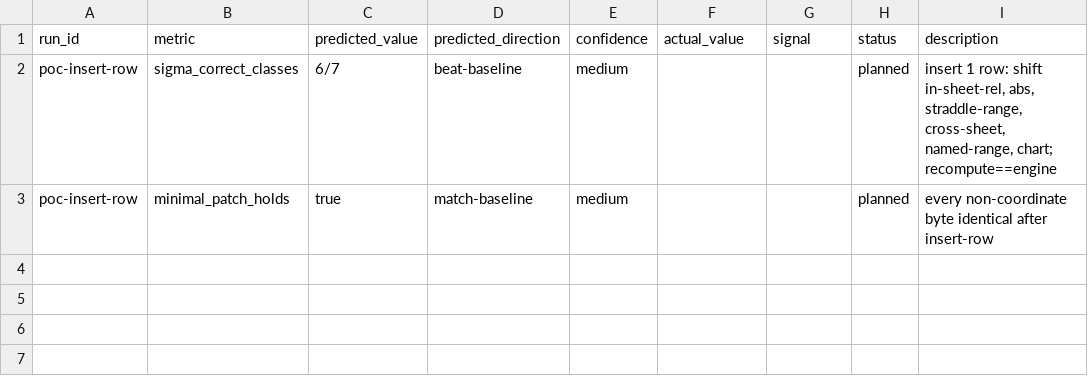
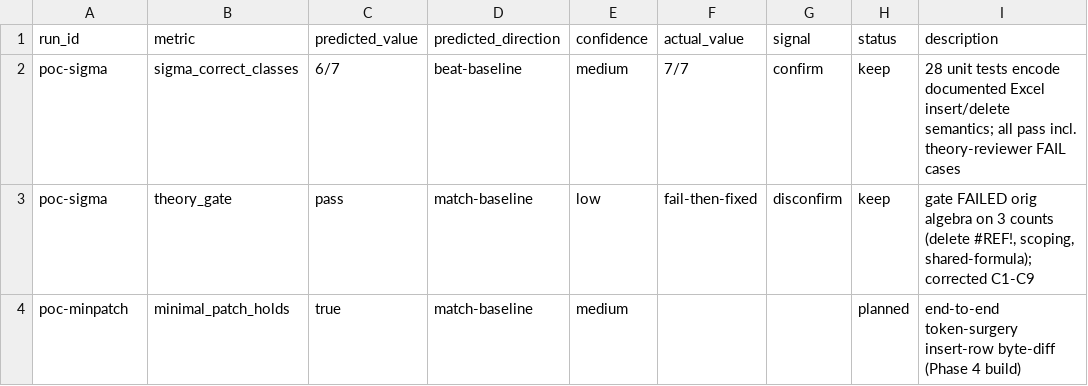
Before and after one commit to wms2537/aix, a TSV file: research-log/results.tsv, drawn as a sheet.

Commit message:
research: Phase 3 PoC — reference-shift algebra sigma validated (28 tests, documented Excel semantics)
Theory gate FAILED the original algebra on 3 counts (delete #REF! clip bug,
unsound sheet scoping, shared-formula byte-identity break). Corrected to the
6-case delete clamp + per-endpoint insert + sheet scoping + absolute-flag
transparency + axis selectivity + residual detection (C1-C9). All 28 unit tests
pass, encoding Microsoft's documented insert/delete semantics incl. the exact
reviewer FAIL cases (SUM(A5:A10) del 5-6 -> A5:A8, not #REF!). sigma-correctness
CONFIRM; minimal-patch end-to-end is the Phase 4 build.

```diff
--- a/research-log/results.tsv
+++ b/research-log/results.tsv
@@ -1,3 +1,4 @@
 run_id	metric	predicted_value	predicted_direction	confidence	actual_value	signal	status	description
-poc-insert-row	sigma_correct_classes	6/7	beat-baseline	medium		 	planned	insert 1 row: shift in-sheet-rel, abs, straddle-range, cross-sheet, named-range, chart; recompute==engine
-poc-insert-row	minimal_patch_holds	true	match-baseline	medium		 	planned	every non-coordinate byte identical after insert-row
+poc-sigma	sigma_correct_classes	6/7	beat-baseline	medium	7/7	confirm	keep	28 unit tests encode documented Excel insert/delete semantics; all pass incl. theory-reviewer FAIL cases
+poc-sigma	theory_gate	pass	match-baseline	low	fail-then-fixed	disconfirm	keep	gate FAILED orig algebra on 3 counts (delete #REF!, scoping, shared-formula); corrected C1-C9
+poc-minpatch	minimal_patch_holds	true	match-baseline	medium		 	planned	end-to-end token-surgery insert-row byte-diff (Phase 4 build)
```
Also changed, not shown: 3 other files.
